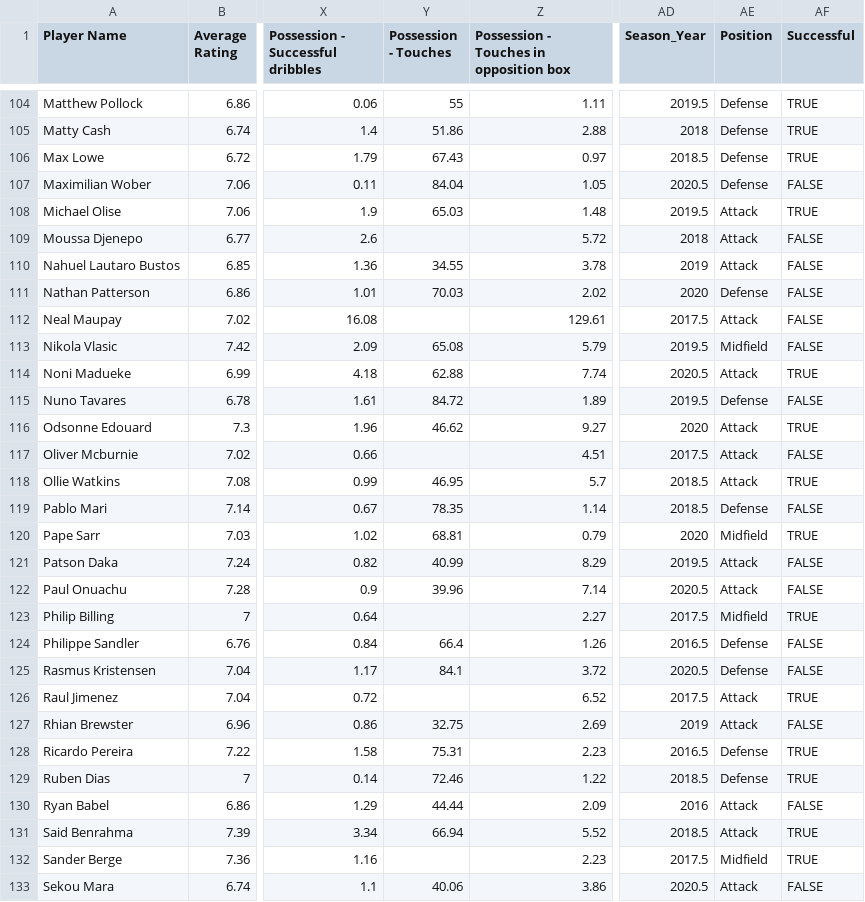
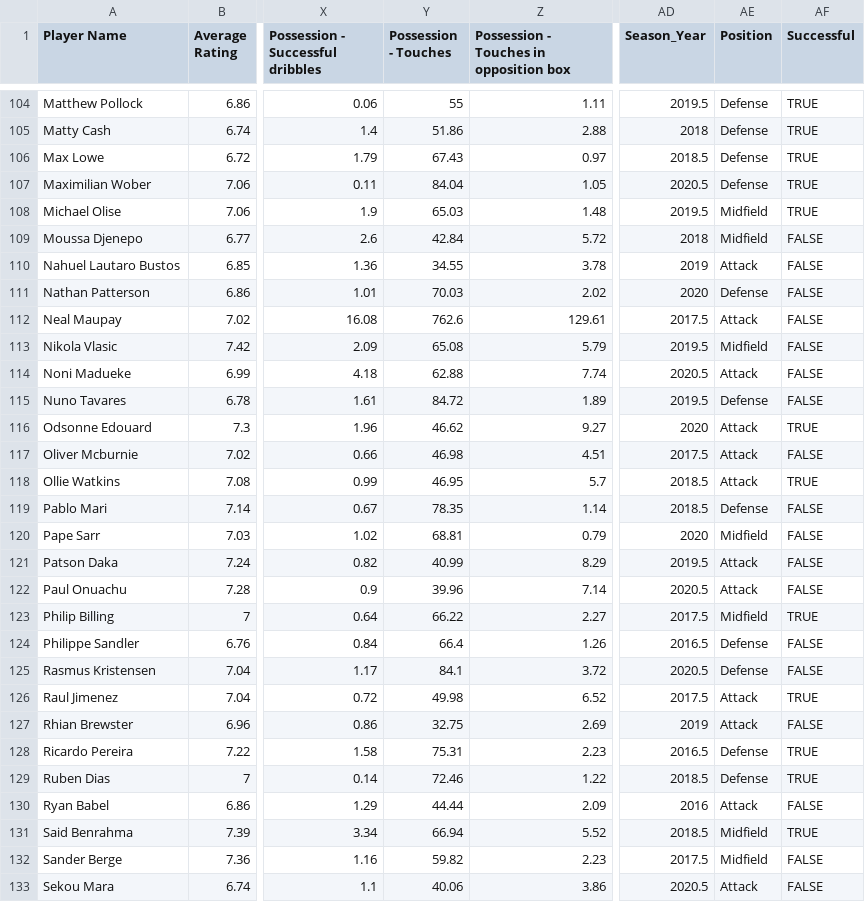
Before and after one commit to MIT-Emerging-Talent/ET6-CDSP-group-23-repo, a CSV file: 1_datasets/pre_transfer_labeled_clean.csv, drawn as a sheet; only a part is shown, gaps mark what is left out; the diff covers the shown part only; the diff names each change by its address in the sheet, - before the commit and + after, or states it on an @@ line.

Commit message:
Adding the cleaned and scaled version of datasets

```diff
--- a/1_datasets/pre_transfer_labeled_clean.csv
+++ b/1_datasets/pre_transfer_labeled_clean.csv
-AF107 (Successful): FALSE
+AF107 (Successful): TRUE
-AE108:AE109 (Position): Attack
+AE108:AE109 (Position): Midfield
-Y109 (Possession - Touches): (empty)
+Y109 (Possession - Touches): 42.84
-Y112 (Possession - Touches): (empty)
+Y112 (Possession - Touches): 762.6
-AF114 (Successful): TRUE
+AF114 (Successful): FALSE
-Y117 (Possession - Touches): (empty)
+Y117 (Possession - Touches): 46.98
-AF120 (Successful): TRUE
+AF120 (Successful): FALSE
-Y123 (Possession - Touches): (empty)
+Y123 (Possession - Touches): 66.22
-Y126 (Possession - Touches): (empty)
+Y126 (Possession - Touches): 49.98
-AE131 (Position): Attack
+AE131 (Position): Midfield
-Y132 (Possession - Touches): (empty)
+Y132 (Possession - Touches): 59.82
-AF132 (Successful): TRUE
+AF132 (Successful): FALSE
```
Also changed, not shown: 34 edited cells elsewhere in this file.
